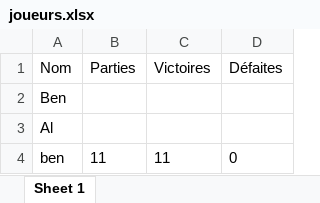
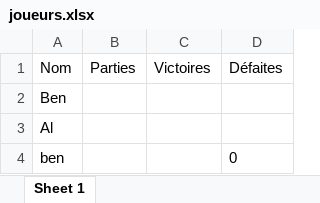
Before and after one commit to cordierben/CHA_Poursuite, an Excel workbook: back/data/joueurs.xlsx, sheet Sheet 1, drawn as a sheet; values as stored, in another font and other column widths than the file's, no borders; the diff names each change by its address in the sheet, - before the commit and + after, or states it on an @@ line.

```diff
--- a/back/data/joueurs.xlsx (sheet Sheet 1)
+++ b/back/data/joueurs.xlsx (sheet Sheet 1)
-B4 (Parties): 11
+B4 (Parties): (empty)
-C4 (Victoires): 11
+C4 (Victoires): (empty)
```
Also changed, not shown: 7 other files.
